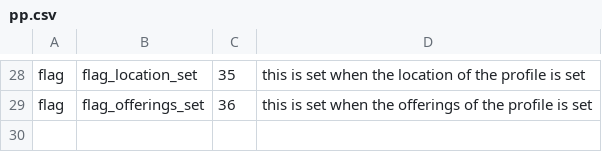
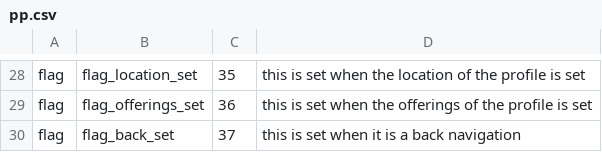
Before and after one commit to grassrootseconomics/visedriver, a CSV file: services/registration/pp.csv, drawn as a sheet; only a part is shown, gaps mark what is left out; the diff names each change by its address in the sheet, - before the commit and + after, or states it on an @@ line.

Commit message:
add flag to catch back navigations

```diff
--- a/services/registration/pp.csv
+++ b/services/registration/pp.csv
+row 30: flag | flag_back_set | 37 | this is set when it is a back navigation
```
